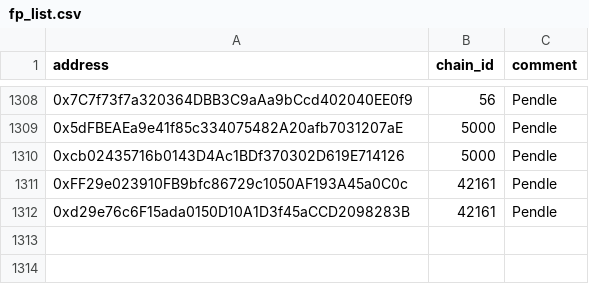
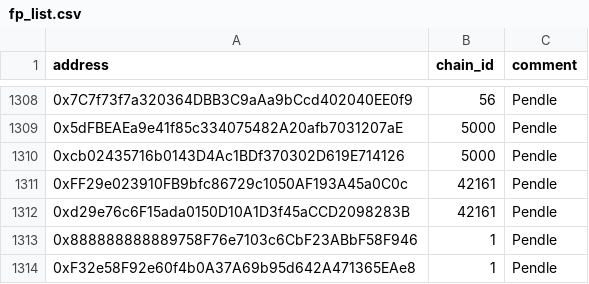
Before and after one commit to forta-network/starter-kits, a CSV file: scam-detector-py/fp_list.csv, drawn as a sheet; only a part is shown, gaps mark what is left out.

Commit message:
chore: Update fp_list

```diff
--- a/scam-detector-py/fp_list.csv
+++ b/scam-detector-py/fp_list.csv
@@ -1312 +1312,3 @@ address,chain_id,comment
 0xd29e76c6F15ada0150D10A1D3f45aCCD2098283B, 42161, Pendle
+0x888888888889758F76e7103c6CbF23ABbF58F946, 1, Pendle
+0xF32e58F92e60f4b0A37A69b95d642A471365EAe8, 1, Pendle
```
